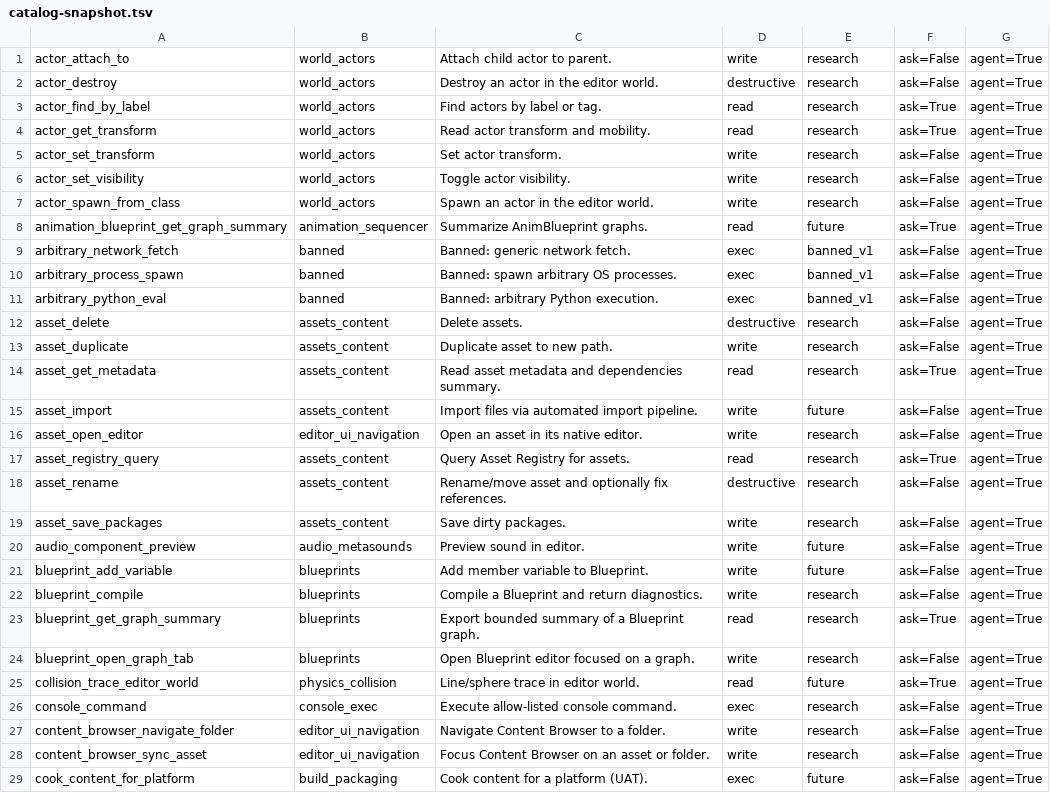
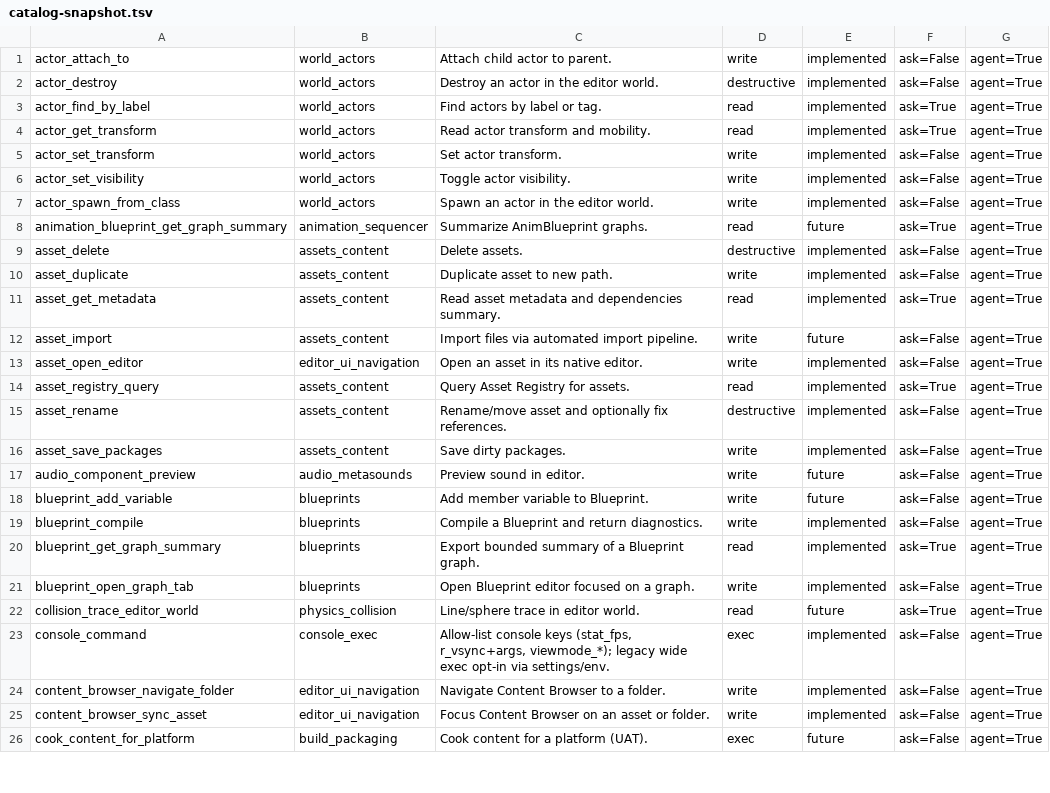
Before and after one commit to ChristianWebb0209/unreal-engine-ai-assistant, a TSV file: Plugins/UnrealAiEditor/prompts/tools/catalog-snapshot.tsv, drawn as a sheet; only a part is shown; the diff covers the shown part only.

Commit message:
feat(tools): console_command allow-list, optional legacy wide exec, catalog refresh
Implement a key-based allow list for console_command with safe argument handling; map known stat/show commands and reject unknown keys unless the user opts into unsafe legacy GEngine->Exec via project setting bConsoleCommandLegacyWideExec or UNREAL_AI_CONSOLE_COMMAND_LEGACY_EXEC.

Extend UnrealAiToolDispatchAutomationTests with ConsoleCommandAllowlist coverage.

Refresh UnrealAiToolCatalog.json and prompt tool snapshots (by-category, catalog-snapshot.tsv) including meta.status_legend and documentation-aligned tool entries.

Document compat aliases at the top of UnrealAiToolDispatch.cpp for parity with the tooling inventory doc.

```diff
--- a/Plugins/UnrealAiEditor/prompts/tools/catalog-snapshot.tsv
+++ b/Plugins/UnrealAiEditor/prompts/tools/catalog-snapshot.tsv
@@ -1,29 +1,26 @@
-actor_attach_to|world_actors|Attach child actor to parent.|write|research|ask=False|agent=True
-actor_destroy|world_actors|Destroy an actor in the editor world.|destructive|research|ask=False|agent=True
-actor_find_by_label|world_actors|Find actors by label or tag.|read|research|ask=True|agent=True
-actor_get_transform|world_actors|Read actor transform and mobility.|read|research|ask=True|agent=True
-actor_set_transform|world_actors|Set actor transform.|write|research|ask=False|agent=True
-actor_set_visibility|world_actors|Toggle actor visibility.|write|research|ask=False|agent=True
-actor_spawn_from_class|world_actors|Spawn an actor in the editor world.|write|research|ask=False|agent=True
+actor_attach_to|world_actors|Attach child actor to parent.|write|implemented|ask=False|agent=True
+actor_destroy|world_actors|Destroy an actor in the editor world.|destructive|implemented|ask=False|agent=True
+actor_find_by_label|world_actors|Find actors by label or tag.|read|implemented|ask=True|agent=True
+actor_get_transform|world_actors|Read actor transform and mobility.|read|implemented|ask=True|agent=True
+actor_set_transform|world_actors|Set actor transform.|write|implemented|ask=False|agent=True
+actor_set_visibility|world_actors|Toggle actor visibility.|write|implemented|ask=False|agent=True
+actor_spawn_from_class|world_actors|Spawn an actor in the editor world.|write|implemented|ask=False|agent=True
 animation_blueprint_get_graph_summary|animation_sequencer|Summarize AnimBlueprint graphs.|read|future|ask=True|agent=True
-arbitrary_network_fetch|banned|Banned: generic network fetch.|exec|banned_v1|ask=False|agent=True
-arbitrary_process_spawn|banned|Banned: spawn arbitrary OS processes.|exec|banned_v1|ask=False|agent=True
-arbitrary_python_eval|banned|Banned: arbitrary Python execution.|exec|banned_v1|ask=False|agent=True
-asset_delete|assets_content|Delete assets.|destructive|research|ask=False|agent=True
-asset_duplicate|assets_content|Duplicate asset to new path.|write|research|ask=False|agent=True
-asset_get_metadata|assets_content|Read asset metadata and dependencies summary.|read|research|ask=True|agent=True
+asset_delete|assets_content|Delete assets.|destructive|implemented|ask=False|agent=True
+asset_duplicate|assets_content|Duplicate asset to new path.|write|implemented|ask=False|agent=True
+asset_get_metadata|assets_content|Read asset metadata and dependencies summary.|read|implemented|ask=True|agent=True
 asset_import|assets_content|Import files via automated import pipeline.|write|future|ask=False|agent=True
-asset_open_editor|editor_ui_navigation|Open an asset in its native editor.|write|research|ask=False|agent=True
-asset_registry_query|assets_content|Query Asset Registry for assets.|read|research|ask=True|agent=True
-asset_rename|assets_content|Rename/move asset and optionally fix references.|destructive|research|ask=False|agent=True
-asset_save_packages|assets_content|Save dirty packages.|write|research|ask=False|agent=True
+asset_open_editor|editor_ui_navigation|Open an asset in its native editor.|write|implemented|ask=False|agent=True
+asset_registry_query|assets_content|Query Asset Registry for assets.|read|implemented|ask=True|agent=True
+asset_rename|assets_content|Rename/move asset and optionally fix references.|destructive|implemented|ask=False|agent=True
+asset_save_packages|assets_content|Save dirty packages.|write|implemented|ask=False|agent=True
 audio_component_preview|audio_metasounds|Preview sound in editor.|write|future|ask=False|agent=True
 blueprint_add_variable|blueprints|Add member variable to Blueprint.|write|future|ask=False|agent=True
-blueprint_compile|blueprints|Compile a Blueprint and return diagnostics.|write|research|ask=False|agent=True
-blueprint_get_graph_summary|blueprints|Export bounded summary of a Blueprint graph.|read|research|ask=True|agent=True
-blueprint_open_graph_tab|blueprints|Open Blueprint editor focused on a graph.|write|research|ask=False|agent=True
+blueprint_compile|blueprints|Compile a Blueprint and return diagnostics.|write|implemented|ask=False|agent=True
+blueprint_get_graph_summary|blueprints|Export bounded summary of a Blueprint graph.|read|implemented|ask=True|agent=True
+blueprint_open_graph_tab|blueprints|Open Blueprint editor focused on a graph.|write|implemented|ask=False|agent=True
 collision_trace_editor_world|physics_collision|Line/sphere trace in editor world.|read|future|ask=True|agent=True
-console_command|console_exec|Execute allow-listed console command.|exec|research|ask=False|agent=True
-content_browser_navigate_folder|editor_ui_navigation|Navigate Content Browser to a folder.|write|research|ask=False|agent=True
-content_browser_sync_asset|editor_ui_navigation|Focus Content Browser on an asset or folder.|write|research|ask=False|agent=True
+console_command|console_exec|Allow-list console keys (stat_fps, r_vsync+args, viewmode_*); legacy wide exec opt-in via settings/env.|exec|implemented|ask=False|agent=True
+content_browser_navigate_folder|editor_ui_navigation|Navigate Content Browser to a folder.|write|implemented|ask=False|agent=True
+content_browser_sync_asset|editor_ui_navigation|Focus Content Browser on an asset or folder.|write|implemented|ask=False|agent=True
 cook_content_for_platform|build_packaging|Cook content for a platform (UAT).|exec|future|ask=False|agent=True
```
Also changed, not shown: 2 removed rows and 26 edited cells elsewhere in this file, 7 other files.
